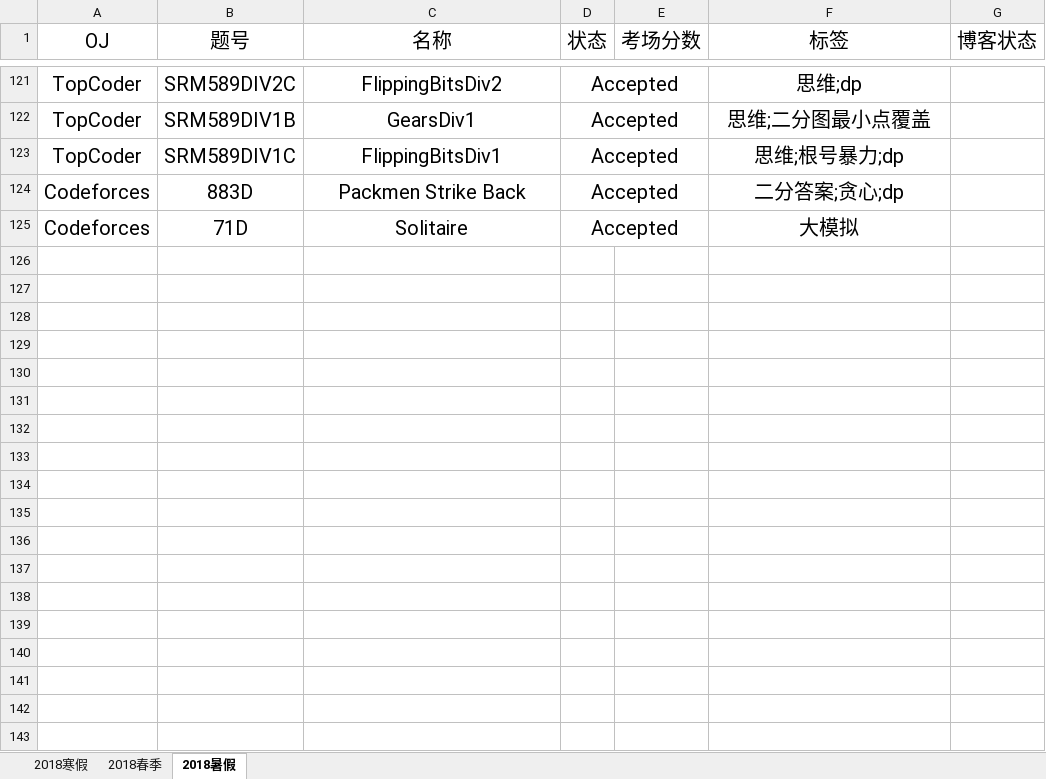
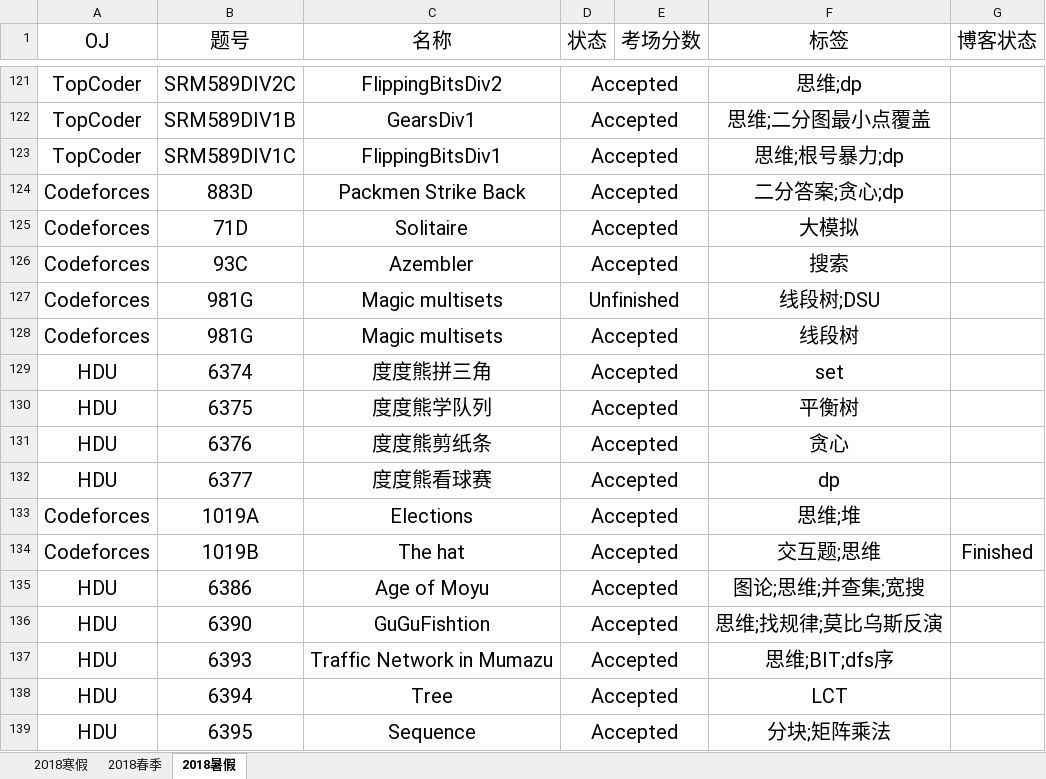
Before and after one commit to IcePrincess-1968/Programmes, an Excel workbook: Problem List.xlsx, sheet 2018暑假, drawn as a sheet; only a part is shown, gaps mark what is left out; values as stored, in another font and other column widths than the file's, no borders; the diff names each change by its address in the sheet, - before the commit and + after, or states it on an @@ line.

```diff
--- a/Problem List.xlsx (sheet 2018暑假)
+++ b/Problem List.xlsx (sheet 2018暑假)
+row 126: Codeforces | 93C | Azembler | Accepted |  | 搜索
+row 127: Codeforces | 981G | Magic multisets | Unfinished |  | 线段树;DSU
+row 128: Codeforces | 981G | Magic multisets | Accepted |  | 线段树
+row 129: HDU | 6374 | 度度熊拼三角 | Accepted |  | set
+row 130: HDU | 6375 | 度度熊学队列 | Accepted |  | 平衡树
+row 131: HDU | 6376 | 度度熊剪纸条 | Accepted |  | 贪心
+row 132: HDU | 6377 | 度度熊看球赛 | Accepted |  | dp
+row 133: Codeforces | 1019A | Elections | Accepted |  | 思维;堆
+row 134: Codeforces | 1019B | The hat | Accepted |  | 交互题;思维 | Finished
+row 135: HDU | 6386 | Age of Moyu | Accepted |  | 图论;思维;并查集;宽搜
+row 136: HDU | 6390 | GuGuFishtion | Accepted |  | 思维;找规律;莫比乌斯反演
+row 137: HDU | 6393 | Traffic Network in Mumazu | Accepted |  | 思维;BIT;dfs序
+row 138: HDU | 6394 | Tree | Accepted |  | LCT
+row 139: HDU | 6395 | Sequence | Accepted |  | 分块;矩阵乘法
```
Also changed, not shown: 13 other files.
